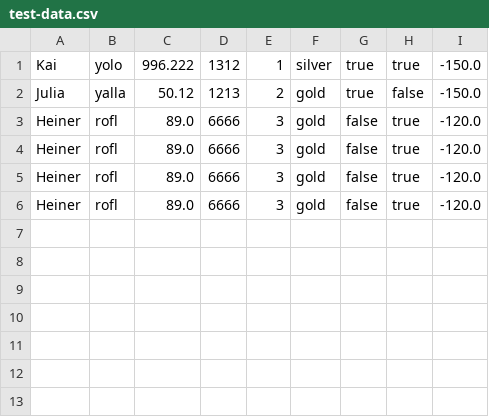
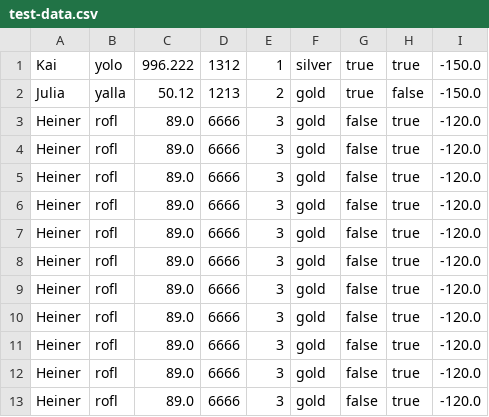
Before and after one commit to KaiWelu/W11-Banking-Project, a CSV file: Banking-Project/untitled/src/main/resources/test-data.csv, drawn as a sheet; the diff names each change by its address in the sheet, - before the commit and + after, or states it on an @@ line.

```diff
--- a/Banking-Project/untitled/src/main/resources/test-data.csv
+++ b/Banking-Project/untitled/src/main/resources/test-data.csv
+row 7: Heiner | rofl | 89.0 | 6666 | 3 | gold | false | true | -120.0
+row 8: Heiner | rofl | 89.0 | 6666 | 3 | gold | false | true | -120.0
+row 9: Heiner | rofl | 89.0 | 6666 | 3 | gold | false | true | -120.0
+row 10: Heiner | rofl | 89.0 | 6666 | 3 | gold | false | true | -120.0
+row 11: Heiner | rofl | 89.0 | 6666 | 3 | gold | false | true | -120.0
+row 12: Heiner | rofl | 89.0 | 6666 | 3 | gold | false | true | -120.0
+row 13: Heiner | rofl | 89.0 | 6666 | 3 | gold | false | true | -120.0
```
Also changed, not shown: 1 other file.
